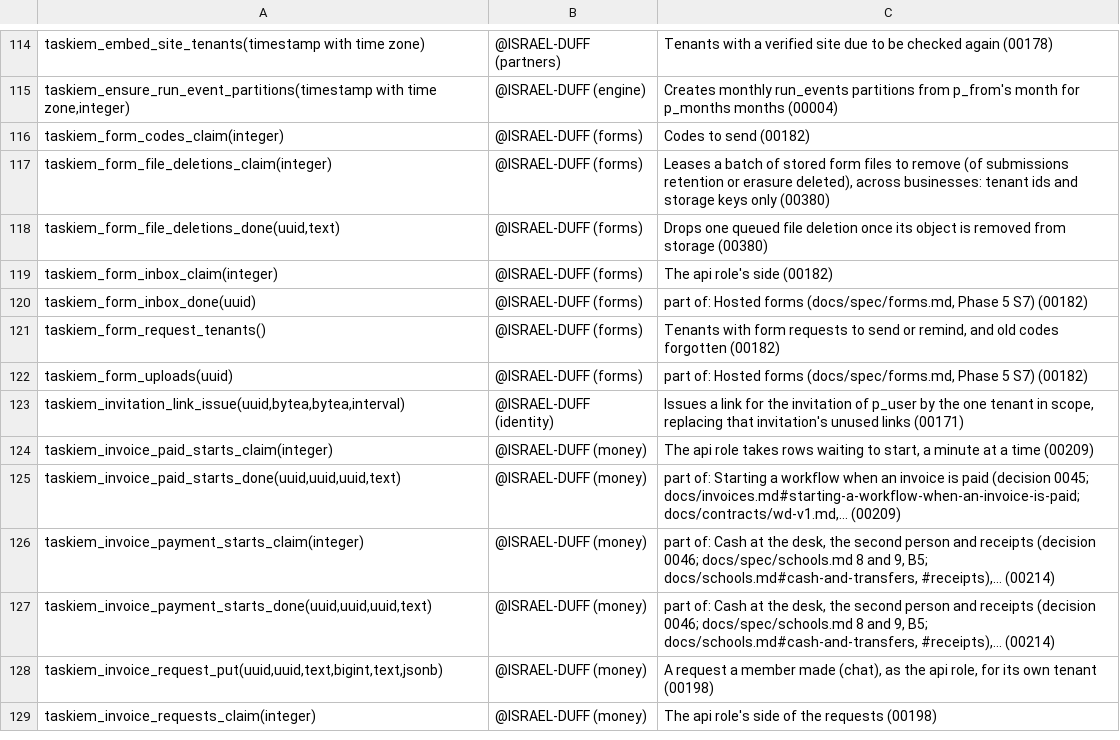
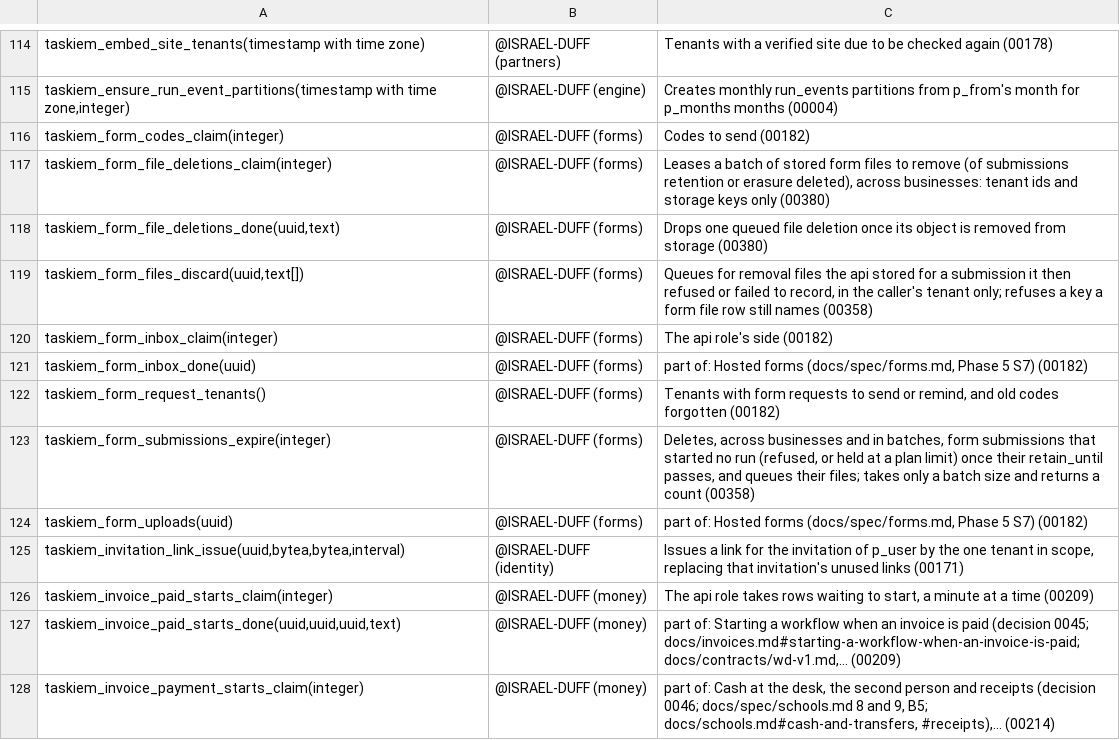
Before and after one commit to ISRAEL-DUFF/taskiem, a TSV file: engine/db/definers.tsv, drawn as a sheet; only a part is shown, gaps mark what is left out; the shorter side is filled out with more unchanged rows.

```diff
--- a/engine/db/definers.tsv
+++ b/engine/db/definers.tsv
@@ -118,2 +118,3 @@ taskiem_form_file_deletions_claim(integer)	@ISRAEL-DUFF (forms)	Leases a batch o
 taskiem_form_file_deletions_done(uuid,text)	@ISRAEL-DUFF (forms)	Drops one queued file deletion once its object is removed from storage (00380)
+taskiem_form_files_discard(uuid,text[])	@ISRAEL-DUFF (forms)	Queues for removal files the api stored for a submission it then refused or failed to record, in the caller's tenant only; refuses a key a form file row still names (00358)
 taskiem_form_inbox_claim(integer)	@ISRAEL-DUFF (forms)	The api role's side (00182)
@@ -121,2 +122,3 @@ taskiem_form_inbox_done(uuid)	@ISRAEL-DUFF (forms)	part of: Hosted forms (docs/s
 taskiem_form_request_tenants()	@ISRAEL-DUFF (forms)	Tenants with form requests to send or remind, and old codes forgotten (00182)
+taskiem_form_submissions_expire(integer)	@ISRAEL-DUFF (forms)	Deletes, across businesses and in batches, form submissions that started no run (refused, or held at a plan limit) once their retain_until passes, and queues their files; takes only a batch size and returns a count (00358)
 taskiem_form_uploads(uuid)	@ISRAEL-DUFF (forms)	part of: Hosted forms (docs/spec/forms.md, Phase 5 S7) (00182)
```
Also changed, not shown: 11 other files.
